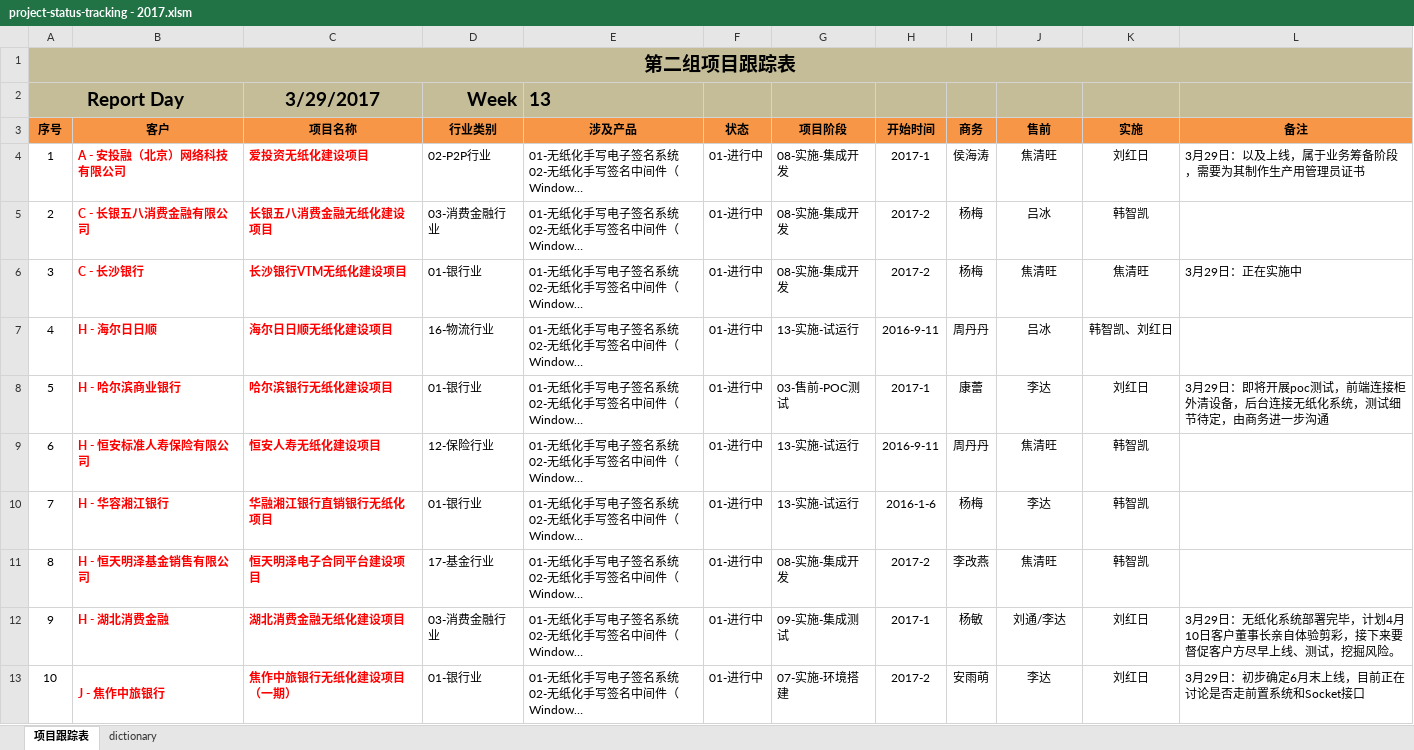
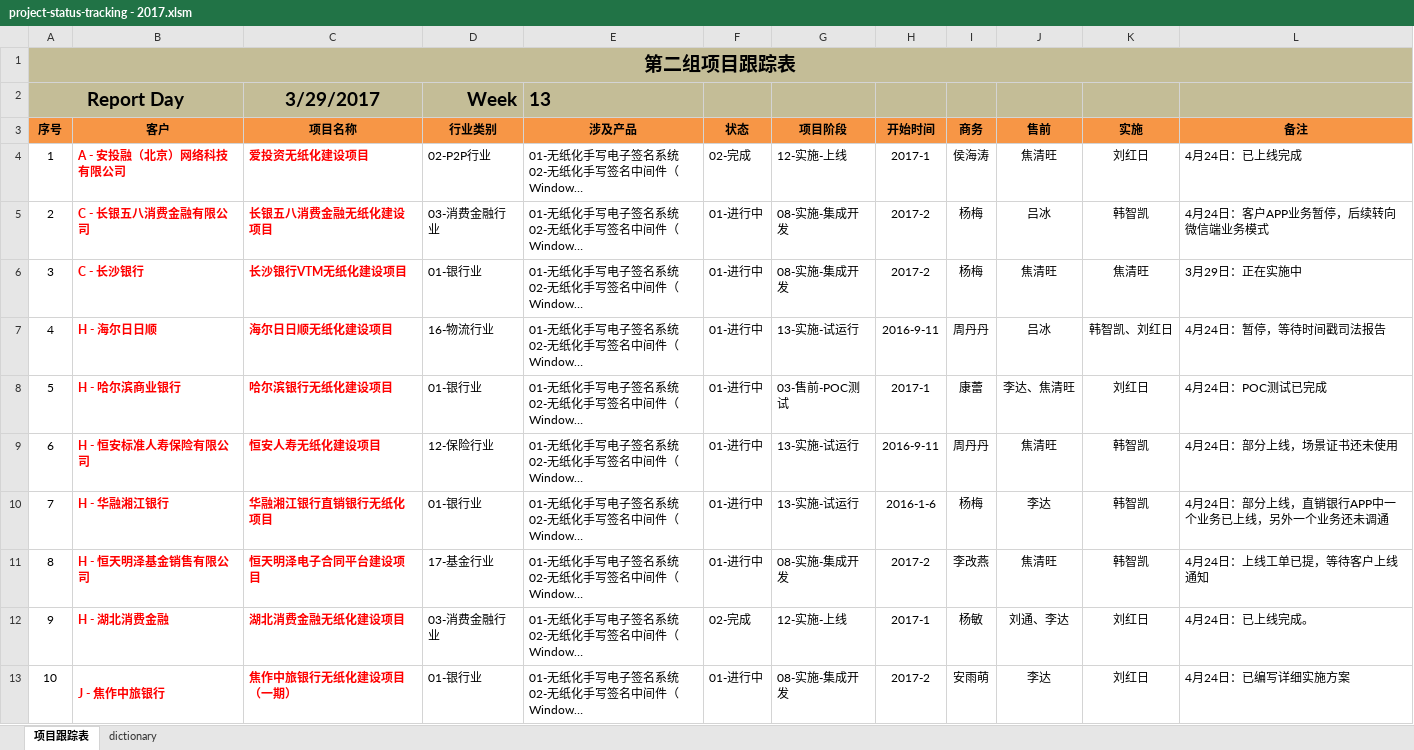
Before and after one commit to junuolee/Project-Process-library, an Excel workbook: Projects Tracking/project-status-tracking - 2017.xlsm, sheet 项目跟踪表, drawn as a sheet; only a part is shown; long unchanged cells end in …; values as stored, in another font and other column widths than the file's, no borders; the diff covers the shown part only; the diff names each change by its address in the sheet, - before the commit and + after, or states it on an @@ line.

Commit message:
2017.4.24更新
请组内各位补充

```diff
--- a/Projects Tracking/project-status-tracking - 2017.xlsm (sheet 项目跟踪表)
+++ b/Projects Tracking/project-status-tracking - 2017.xlsm (sheet 项目跟踪表)
-F4 (状态): 01-进行中
+F4 (状态): 02-完成
-G4 (项目阶段): 08-实施-集成开发
+G4 (项目阶段): 12-实施-上线
-L4 (备注): 3月29日：以及上线，属于业务筹备阶段，需要为其制作生产用管理员证书
+L4 (备注): 4月24日：已上线完成
-L5 (备注): (empty)
+L5 (备注): 4月24日：客户APP业务暂停，后续转向微信端业务模式
-L7 (备注): (empty)
+L7 (备注): 4月24日：暂停，等待时间戳司法报告
-J8 (售前): 李达
+J8 (售前): 李达、焦清旺
-L8 (备注): 3月29日：即将开展poc测试，前端连接柜外清设备，后台连接无纸化系统，测试细节待定，由商务进一步沟通
+L8 (备注): 4月24日：POC测试已完成
-L9 (备注): (empty)
+L9 (备注): 4月24日：部分上线，场景证书还未使用
-B10 (客户): H - 华容湘江银行
+B10 (客户): H - 华融湘江银行
-L10 (备注): (empty)
+L10 (备注): 4月24日：部分上线，直销银行APP中一个业务已上线，另外一个业务还未调通
-L11 (备注): (empty)
+L11 (备注): 4月24日：上线工单已提，等待客户上线通知
-F12 (状态): 01-进行中
+F12 (状态): 02-完成
-G12 (项目阶段): 09-实施-集成测试
+G12 (项目阶段): 12-实施-上线
-J12 (售前): 刘通/李达
+J12 (售前): 刘通、李达
-L12 (备注): 3月29日：无纸化系统部署完毕，计划4月10日客户董事长亲自体验剪彩，接下来要督促客户方尽早上线、测试，挖掘风险。
+L12 (备注): 4月24日：已上线完成。
-G13 (项目阶段): 07-实施-环境搭建
+G13 (项目阶段): 08-实施-集成开发
-L13 (备注): 3月29日：初步确定6月末上线，目前正在讨论是否走前置系统和Socket接口
+L13 (备注): 4月24日：已编写详细实施方案
```
Also changed, not shown: 7 added rows and 20 edited cells elsewhere in this sheet, sheet dictionary.
